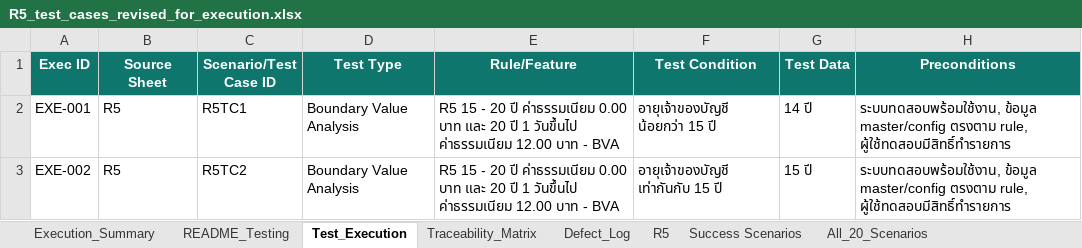
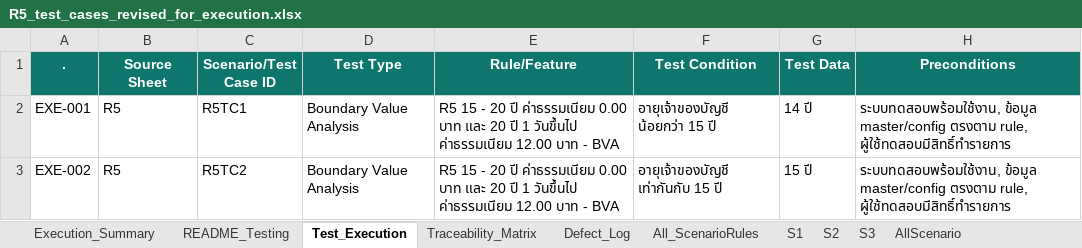
Before and after one commit to Team3-SE/Concert-Ticket-System, an Excel workbook: งานอื่นๆ/จารเต่าสุดหล่อ/R5_test_cases_revised_for_execution.xlsx, sheet Test_Execution, drawn as a sheet; only a part is shown; values as stored, in another font and other column widths than the file's, no borders; conditional formats and table styles not drawn; the diff names each change by its address in the sheet, - before the commit and + after, or states it on an @@ line.

```diff
--- a/งานอื่นๆ/จารเต่าสุดหล่อ/R5_test_cases_revised_for_execution.xlsx (sheet Test_Execution)
+++ b/งานอื่นๆ/จารเต่าสุดหล่อ/R5_test_cases_revised_for_execution.xlsx (sheet Test_Execution)
-sheet tab: All_20_Scenarios
+sheet tab: All_ScenarioRules
-sheet tab: R5
-sheet tab: Success Scenarios
+sheet tab: S1
+sheet tab: AllScenario
-A1: Exec ID
+A1: .
```
Also changed, not shown: sheet All_ScenarioRules, sheet Execution_Summary, sheet Defect_Log, sheet README_Testing, other sheet tabs, 4 other files.
